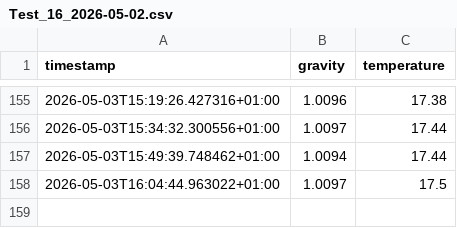
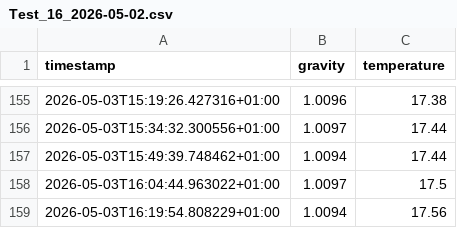
Before and after one commit to DaveFL22/rapt-pill-dashboard, a CSV file: Recipe_Brew_Logs/Test_16_2026-05-02.csv, drawn as a sheet; only a part is shown, gaps mark what is left out; the diff names each change by its address in the sheet, - before the commit and + after, or states it on an @@ line.

Commit message:
Auto-upload fermentation log Test_16_2026-05-02.csv

```diff
--- a/Recipe_Brew_Logs/Test_16_2026-05-02.csv
+++ b/Recipe_Brew_Logs/Test_16_2026-05-02.csv
+row 159: 2026-05-03T16:19:54.808229+01:00 | 1.0094 | 17.56
```
